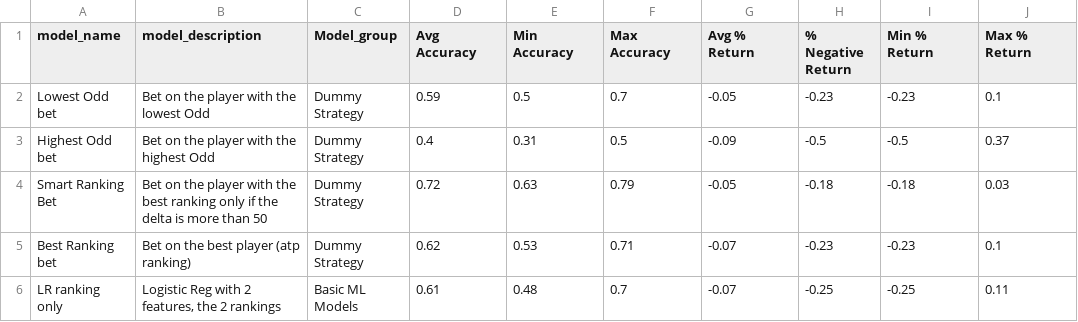
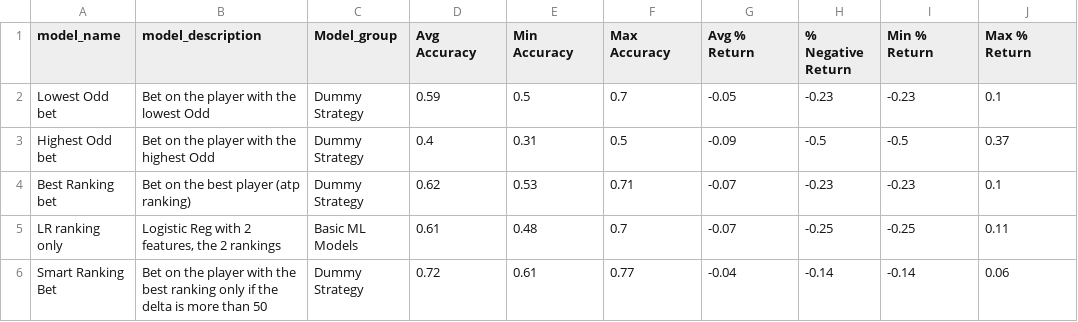
Before and after one commit to jeanbouteiller/tennis_prediction, a CSV file: reports/summary_model_performance_validation.csv, drawn as a sheet; removed rows and columns are numbered as before the commit, all else as after; the diff names each change by its address in the sheet, - before the commit and + after, or states it on an @@ line.

Commit message:
Update file

```diff
--- a/reports/summary_model_performance_validation.csv
+++ b/reports/summary_model_performance_validation.csv
-row 4: Smart Ranking Bet | Bet on the player with the best ranking only if the delta is more than 50 | Dummy Strategy | 0.72 | 0.63 | 0.79 | -0.05 | -0.18 | -0.18 | 0.03
+row 6: Smart Ranking Bet | Bet on the player with the best ranking only if the delta is more than 50 | Dummy Strategy | 0.72 | 0.61 | 0.77 | -0.04 | -0.14 | -0.14 | 0.06
```
